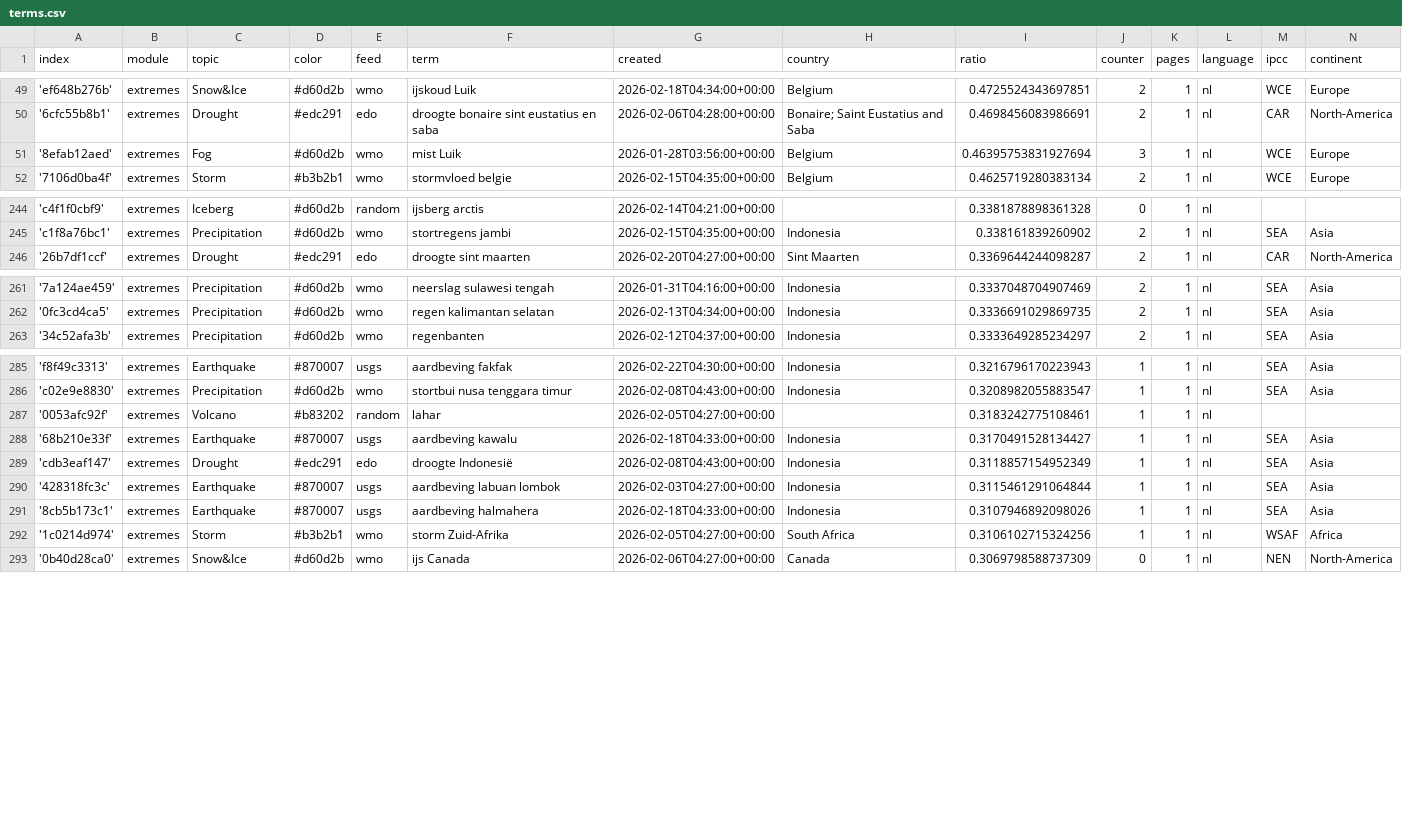
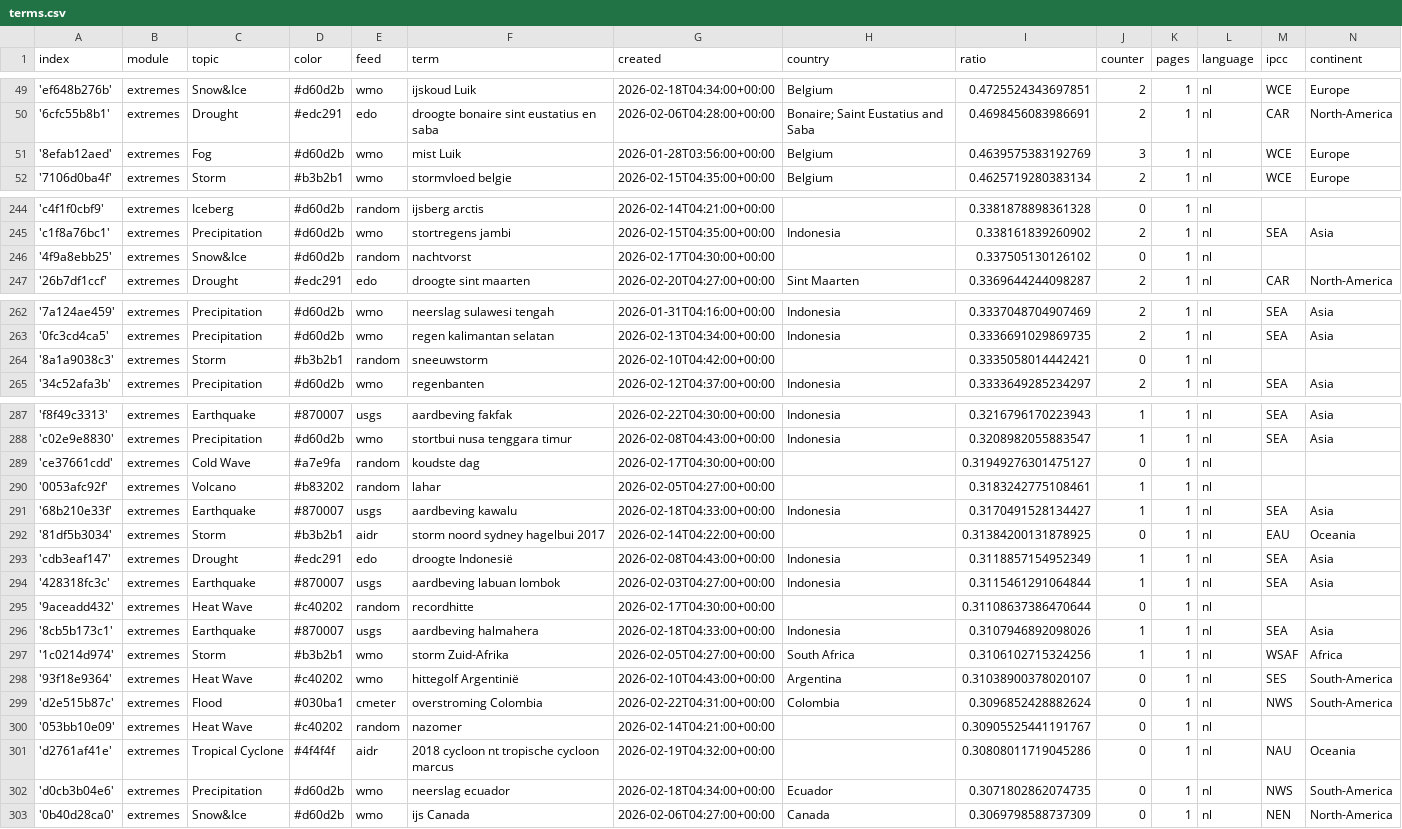
Before and after one commit to MarcoL95-News25/netherlandExtremes, a CSV file: terms.csv, drawn as a sheet; only a part is shown, gaps mark what is left out; the diff covers the shown part only.

Commit message:
Commit from GitHub Actions (import:0.0)

```diff
--- a/terms.csv
+++ b/terms.csv
@@ -50,3 +50,3 @@ index,module,topic,color,feed,term,created,country,ratio,counter,pages,language,
 '6cfc55b8b1',extremes,Drought,#edc291,edo,droogte bonaire sint eustatius en saba,2026-02-06T04:28:00+00:00,Bonaire; Saint Eustatius and Saba ,0.4698456083986691,2,1,nl,CAR,North-America
-'8efab12aed',extremes,Fog,#d60d2b,wmo,mist Luik,2026-01-28T03:56:00+00:00,Belgium,0.46395753831927694,3,1,nl,WCE,Europe
+'8efab12aed',extremes,Fog,#d60d2b,wmo,mist Luik,2026-01-28T03:56:00+00:00,Belgium,0.4639575383192769,3,1,nl,WCE,Europe
 '7106d0ba4f',extremes,Storm,#b3b2b1,wmo,stormvloed belgie,2026-02-15T04:35:00+00:00,Belgium,0.4625719280383134,2,1,nl,WCE,Europe
@@ -245,2 +245,3 @@ index,module,topic,color,feed,term,created,country,ratio,counter,pages,language,
 'c1f8a76bc1',extremes,Precipitation,#d60d2b,wmo,stortregens jambi,2026-02-15T04:35:00+00:00,Indonesia,0.338161839260902,2,1,nl,SEA,Asia
+'4f9a8ebb25',extremes,Snow&Ice,#d60d2b,random,nachtvorst,2026-02-17T04:30:00+00:00,,0.337505130126102,0,1,nl,,
 '26b7df1ccf',extremes,Drought,#edc291,edo,droogte sint maarten,2026-02-20T04:27:00+00:00,Sint Maarten,0.3369644244098287,2,1,nl,CAR,North-America
@@ -262,2 +263,3 @@ index,module,topic,color,feed,term,created,country,ratio,counter,pages,language,
 '0fc3cd4ca5',extremes,Precipitation,#d60d2b,wmo,regen kalimantan selatan,2026-02-13T04:34:00+00:00,Indonesia,0.3336691029869735,2,1,nl,SEA,Asia
+'8a1a9038c3',extremes,Storm,#b3b2b1,random,sneeuwstorm,2026-02-10T04:42:00+00:00,,0.3335058014442421,0,1,nl,,
 '34c52afa3b',extremes,Precipitation,#d60d2b,wmo,regenbanten,2026-02-12T04:37:00+00:00,Indonesia,0.3333649285234297,2,1,nl,SEA,Asia
@@ -286,8 +288,16 @@ index,module,topic,color,feed,term,created,country,ratio,counter,pages,language,
 'c02e9e8830',extremes,Precipitation,#d60d2b,wmo,stortbui nusa tenggara timur,2026-02-08T04:43:00+00:00,Indonesia,0.3208982055883547,1,1,nl,SEA,Asia
+'ce37661cdd',extremes,Cold Wave,#a7e9fa,random,koudste dag,2026-02-17T04:30:00+00:00,,0.31949276301475127,0,1,nl,,
 '0053afc92f',extremes,Volcano,#b83202,random,lahar,2026-02-05T04:27:00+00:00,,0.3183242775108461,1,1,nl,,
 '68b210e33f',extremes,Earthquake,#870007,usgs,aardbeving kawalu,2026-02-18T04:33:00+00:00,Indonesia,0.3170491528134427,1,1,nl,SEA,Asia
+'81df5b3034',extremes,Storm,#b3b2b1,aidr,storm noord sydney hagelbui 2017,2026-02-14T04:22:00+00:00,,0.31384200131878925,0,1,nl,EAU,Oceania
 'cdb3eaf147',extremes,Drought,#edc291,edo,droogte Indonesië,2026-02-08T04:43:00+00:00,Indonesia,0.3118857154952349,1,1,nl,SEA,Asia
 '428318fc3c',extremes,Earthquake,#870007,usgs,aardbeving labuan lombok,2026-02-03T04:27:00+00:00,Indonesia,0.3115461291064844,1,1,nl,SEA,Asia
+'9aceadd432',extremes,Heat Wave,#c40202,random,recordhitte,2026-02-17T04:30:00+00:00,,0.31108637386470644,0,1,nl,,
 '8cb5b173c1',extremes,Earthquake,#870007,usgs,aardbeving halmahera,2026-02-18T04:33:00+00:00,Indonesia,0.3107946892098026,1,1,nl,SEA,Asia
 '1c0214d974',extremes,Storm,#b3b2b1,wmo,storm Zuid-Afrika,2026-02-05T04:27:00+00:00,South Africa,0.3106102715324256,1,1,nl,WSAF,Africa
+'93f18e9364',extremes,Heat Wave,#c40202,wmo,hittegolf Argentinië,2026-02-10T04:43:00+00:00,Argentina,0.31038900378020107,0,1,nl,SES,South-America
+'d2e515b87c',extremes,Flood,#030ba1,cmeter,overstroming Colombia,2026-02-22T04:31:00+00:00,Colombia,0.3096852428882624,0,1,nl,NWS,South-America
+'053bb10e09',extremes,Heat Wave,#c40202,random,nazomer,2026-02-14T04:21:00+00:00,,0.30905525441191767,0,1,nl,,
+'d2761af41e',extremes,Tropical Cyclone,#4f4f4f,aidr,2018 cycloon nt tropische cycloon marcus,2026-02-19T04:32:00+00:00,,0.30808011719045286,0,1,nl,NAU,Oceania
+'d0cb3b04e6',extremes,Precipitation,#d60d2b,wmo,neerslag ecuador,2026-02-18T04:34:00+00:00,Ecuador,0.3071802862074735,0,1,nl,NWS,South-America
 '0b40d28ca0',extremes,Snow&Ice,#d60d2b,wmo,ijs Canada,2026-02-06T04:27:00+00:00,Canada,0.3069798588737309,0,1,nl,NEN,North-America
```
Also changed, not shown: 1 moved row and 4 edited cells elsewhere in this file.
